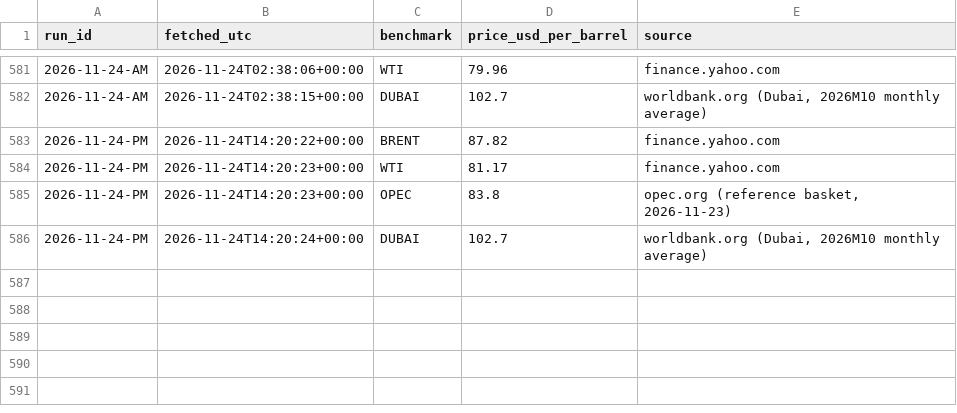
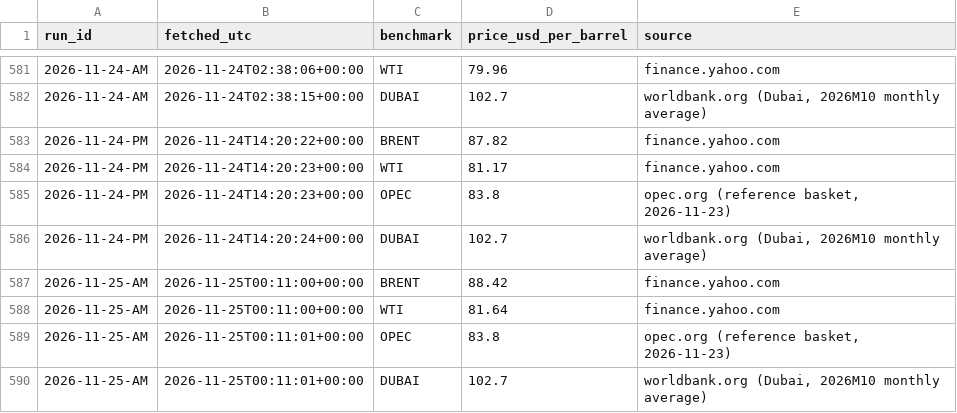
Before and after one commit to UrsaCode/oilprice, a CSV file: data/csv/international.csv, drawn as a sheet; only a part is shown, gaps mark what is left out.

```diff
--- a/data/csv/international.csv
+++ b/data/csv/international.csv
@@ -586 +586,5 @@ run_id,fetched_utc,benchmark,price_usd_per_barrel,source
 2026-11-24-PM,2026-11-24T14:20:24+00:00,DUBAI,102.7,"worldbank.org (Dubai, 2026M10 monthly average)"
+2026-11-25-AM,2026-11-25T00:11:00+00:00,BRENT,88.42,finance.yahoo.com
+2026-11-25-AM,2026-11-25T00:11:00+00:00,WTI,81.64,finance.yahoo.com
+2026-11-25-AM,2026-11-25T00:11:01+00:00,OPEC,83.8,"opec.org (reference basket, 2026-11-23)"
+2026-11-25-AM,2026-11-25T00:11:01+00:00,DUBAI,102.7,"worldbank.org (Dubai, 2026M10 monthly average)"
```
Also changed, not shown: 3 other files.
